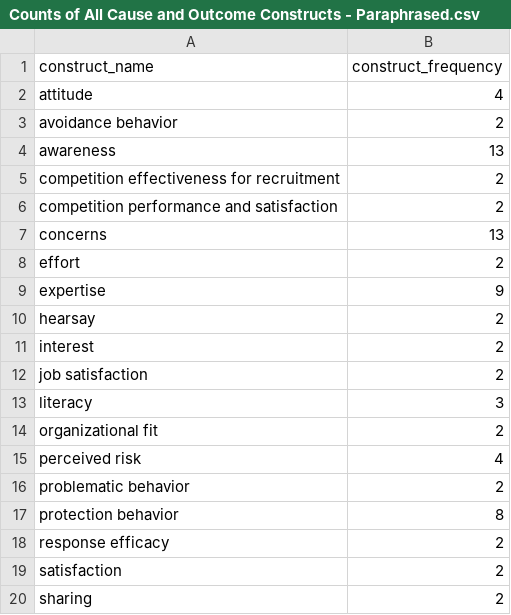
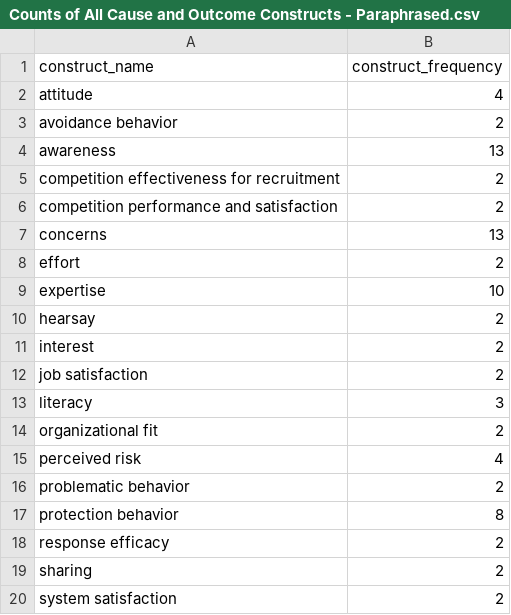
Before and after one commit to neleborgert/CSE-review, a CSV file: code/results/Counts of All Cause and Outcome Constructs - Paraphrased.csv, drawn as a sheet.

```diff
--- a/code/results/Counts of All Cause and Outcome Constructs - Paraphrased.csv
+++ b/code/results/Counts of All Cause and Outcome Constructs - Paraphrased.csv
@@ -8,3 +8,3 @@ concerns;13
 effort;2
-expertise;9
+expertise;10
 hearsay;2
@@ -18,3 +18,3 @@ protection behavior;8
 response efficacy;2
-satisfaction;2
 sharing;2
+system satisfaction;2
```
Also changed, not shown: code/results/Counts of All Cause Constructs - Paraphrased.csv, code/results/Counts of All Cause Constructs - Single_Study.csv, 7 other files.
